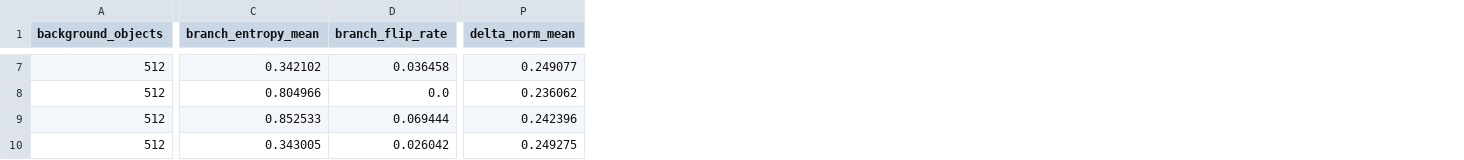
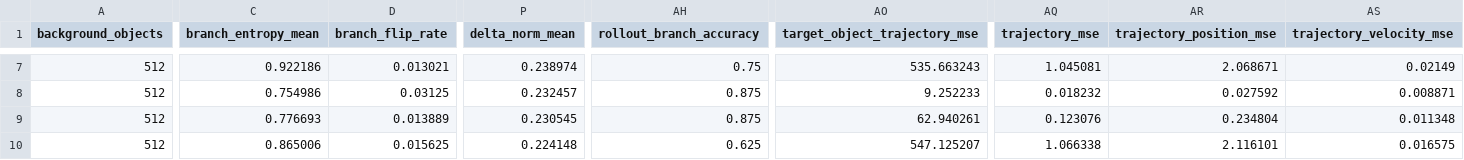
Before and after one commit to eljja/WPU, a CSV file: docs/experiments/pybullet_relation_closed_loop_rollout_n512_bounded_delta005_3seed.csv, drawn as a sheet; only a part is shown, gaps mark what is left out; the diff covers the shown part only; the diff names each change by its address in the sheet, - before the commit and + after, or states it on an @@ line.

```diff
--- a/docs/experiments/pybullet_relation_closed_loop_rollout_n512_bounded_delta005_3seed.csv
+++ b/docs/experiments/pybullet_relation_closed_loop_rollout_n512_bounded_delta005_3seed.csv
+column AH (rollout_branch_accuracy), rows 7-10: 0.75 | 0.875 | 0.875 | 0.625
+column AO (target_object_trajectory_mse), rows 7-10: 535.663243 | 9.252233 | 62.940261 | 547.125207
+column AQ (trajectory_mse), rows 7-10: 1.045081 | 0.018232 | 0.123076 | 1.066338
+column AR (trajectory_position_mse), rows 7-10: 2.068671 | 0.027592 | 0.234804 | 2.116101
+column AS (trajectory_velocity_mse), rows 7-10: 0.02149 | 0.008871 | 0.011348 | 0.016575
-C7 (branch_entropy_mean): 0.342102
+C7 (branch_entropy_mean): 0.922186
-D7 (branch_flip_rate): 0.036458
+D7 (branch_flip_rate): 0.013021
-P7 (delta_norm_mean): 0.249077
+P7 (delta_norm_mean): 0.238974
-C8 (branch_entropy_mean): 0.804966
+C8 (branch_entropy_mean): 0.754986
-D8 (branch_flip_rate): 0.0
+D8 (branch_flip_rate): 0.03125
-P8 (delta_norm_mean): 0.236062
+P8 (delta_norm_mean): 0.232457
-C9 (branch_entropy_mean): 0.852533
+C9 (branch_entropy_mean): 0.776693
-D9 (branch_flip_rate): 0.069444
+D9 (branch_flip_rate): 0.013889
-P9 (delta_norm_mean): 0.242396
+P9 (delta_norm_mean): 0.230545
-C10 (branch_entropy_mean): 0.343005
+C10 (branch_entropy_mean): 0.865006
-D10 (branch_flip_rate): 0.026042
+D10 (branch_flip_rate): 0.015625
-P10 (delta_norm_mean): 0.249275
+P10 (delta_norm_mean): 0.224148
```
Also changed, not shown: 35 edited cells elsewhere in this file, docs/experiments/pybullet_relation_closed_loop_rollout_n512_3seed.csv, docs/experiments/pybullet_relation_closed_loop_rollout_n512_bounded_delta025_3seed.csv, 18 other files.
